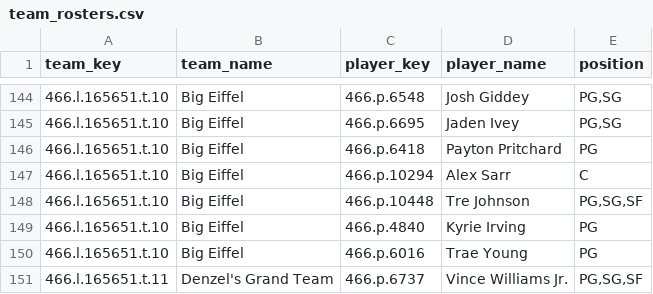
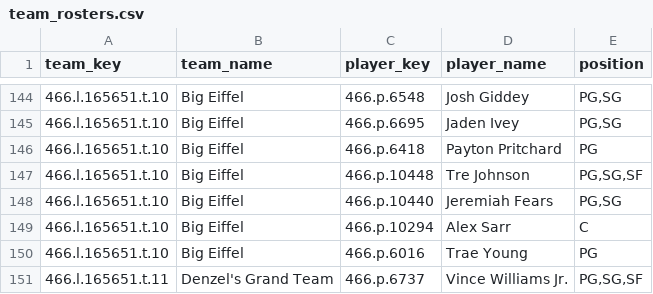
Before and after one commit to elvicentina14/NBA_Fantasy_League, a CSV file: team_rosters.csv, drawn as a sheet; only a part is shown, gaps mark what is left out.

```diff
--- a/team_rosters.csv
+++ b/team_rosters.csv
@@ -146,5 +146,5 @@ team_key,team_name,player_key,player_name,position
 466.l.165651.t.10,Big Eiffel,466.p.6418,Payton Pritchard,PG
+466.l.165651.t.10,Big Eiffel,466.p.10448,Tre Johnson,"PG,SG,SF"
+466.l.165651.t.10,Big Eiffel,466.p.10440,Jeremiah Fears,"PG,SG"
 466.l.165651.t.10,Big Eiffel,466.p.10294,Alex Sarr,C
-466.l.165651.t.10,Big Eiffel,466.p.10448,Tre Johnson,"PG,SG,SF"
-466.l.165651.t.10,Big Eiffel,466.p.4840,Kyrie Irving,PG
 466.l.165651.t.10,Big Eiffel,466.p.6016,Trae Young,PG
```
